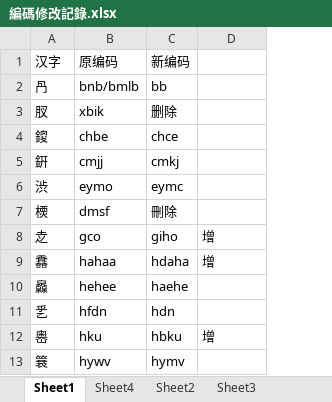
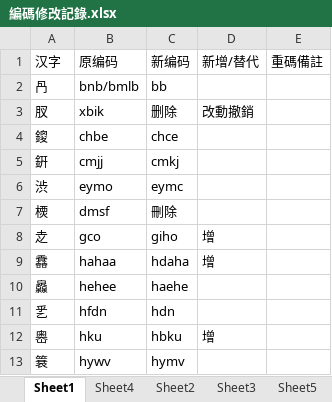
Before and after one commit to Arthurmcarthur/Cangjie3-Plus, an Excel workbook: 編碼修改記錄.xlsx, sheet Sheet1, drawn as a sheet; only a part is shown; values as stored, in another font and other column widths than the file's, no borders; the diff covers the shown part only; the diff names each change by its address in the sheet, - before the commit and + after, or states it on an @@ line.

```diff
--- a/編碼修改記錄.xlsx (sheet Sheet1)
+++ b/編碼修改記錄.xlsx (sheet Sheet1)
+sheet tab: Sheet5
+column E (重碼備註), empty
-D1: (empty)
+D1: 新增/替代
-D3 (新增/替代): (empty)
+D3 (新增/替代): 改動撤銷
```
Also changed, not shown: 39 added rows elsewhere in this sheet, sheet Sheet4, sheet Sheet2, sheet Sheet3, other sheet tabs, 3 other files.
